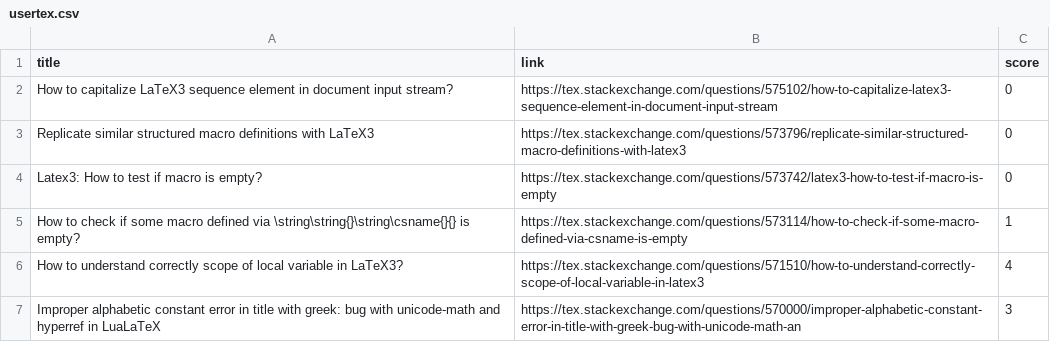
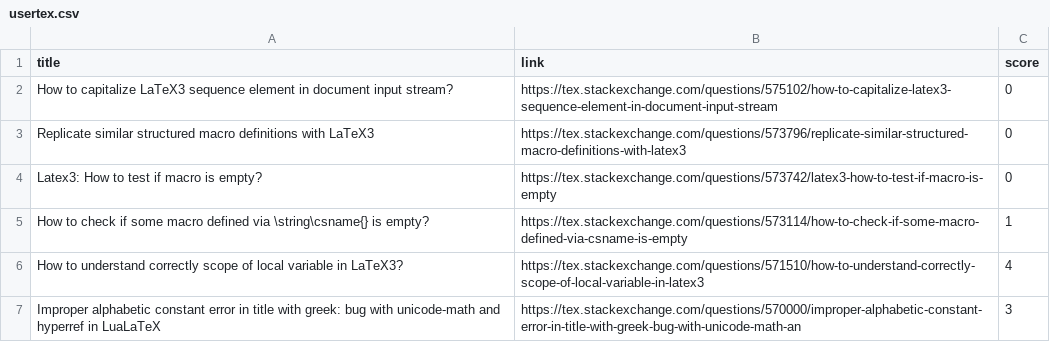
Before and after one commit to sergiokapone/Test_of_Units, a CSV file: Request/usertex.csv, drawn as a sheet; only a part is shown.

```diff
--- a/Request/usertex.csv
+++ b/Request/usertex.csv
@@ -4,3 +4,3 @@ Replicate similar structured macro definitions with LaTeX3;https://tex.stackexch
 Latex3: How to test if macro is empty?;https://tex.stackexchange.com/questions/573742/latex3-how-to-test-if-macro-is-empty;0
-How to check if some macro defined via \string\string{}\string\csname{}{} is empty?;https://tex.stackexchange.com/questions/573114/how-to-check-if-some-macro-defined-via-csname-is-empty;1
+How to check if some macro defined via \string\csname{} is empty?;https://tex.stackexchange.com/questions/573114/how-to-check-if-some-macro-defined-via-csname-is-empty;1
 How to understand correctly scope of local variable in LaTeX3?;https://tex.stackexchange.com/questions/571510/how-to-understand-correctly-scope-of-local-variable-in-latex3;4
```
Also changed, not shown: 1 other file.
